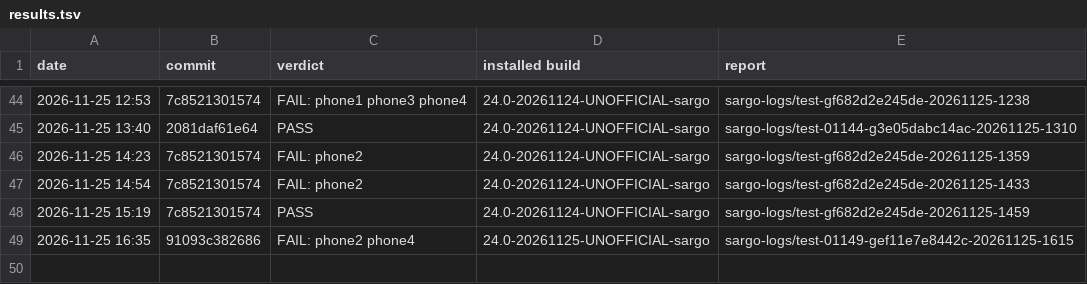
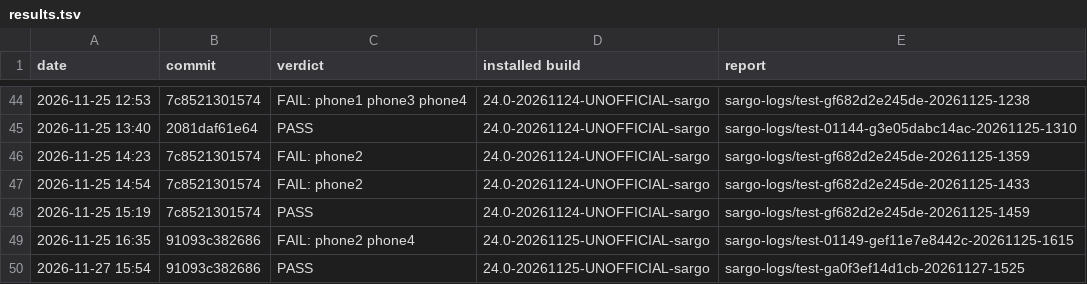
Before and after one commit to xbill9/android_kernel_google_msm-4.9, a TSV file: backport-tools/lineage-24.0/boot-test/results.tsv, drawn as a sheet; only a part is shown, gaps mark what is left out; the diff names each change by its address in the sheet, - before the commit and + after, or states it on an @@ line.

Commit message:
boot-test: sargo-test PASS on 91093c382686

```diff
--- a/backport-tools/lineage-24.0/boot-test/results.tsv
+++ b/backport-tools/lineage-24.0/boot-test/results.tsv
+row 50: 2026-11-27 15:54 | 91093c382686 | PASS | 24.0-20261125-UNOFFICIAL-sargo | sargo-logs/test-ga0f3ef14d1cb-20261127-1525
```
